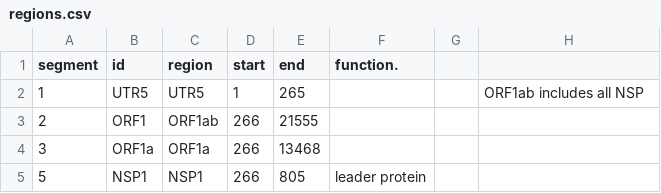
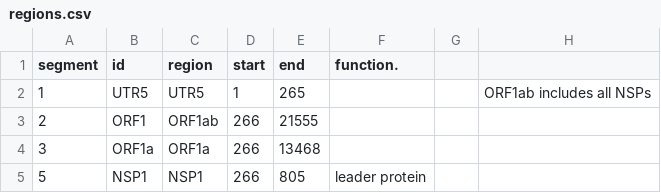
Before and after one commit to netanelxa/georgySewer, a CSV file: regions.csv, drawn as a sheet; only a part is shown.

Commit message:
Update regions.csv

```diff
--- a/regions.csv
+++ b/regions.csv
@@ -1,3 +1,3 @@
 segment,id,region,start,end,function.,,
-1,UTR5,UTR5,1,265,,,ORF1ab includes all NSP
+1,UTR5,UTR5,1,265,,,ORF1ab includes all NSPs
 2,ORF1,ORF1ab,266,21555,,,
```
